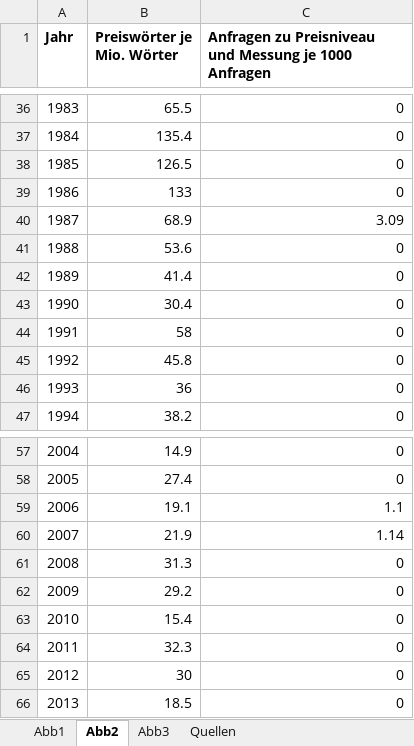
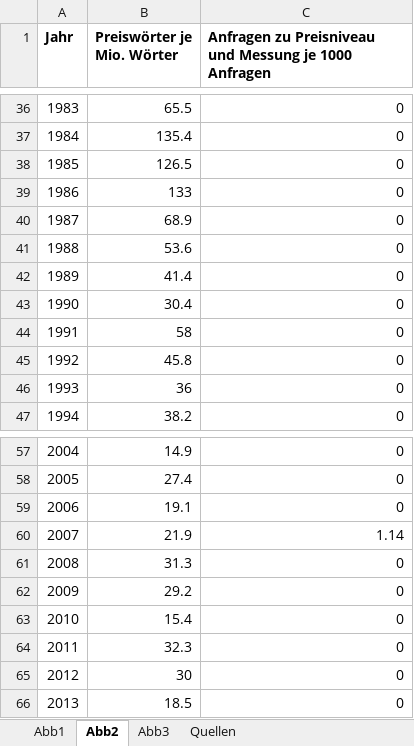
Before and after one commit to hungerland-macro/PREISREDE, an Excel workbook: abbildungen/Abbildungen_Daten.xlsx, sheet Abb2, drawn as a sheet; only a part is shown, gaps mark what is left out; values as stored, in another font and other column widths than the file's, no borders; the diff names each change by its address in the sheet, - before the commit and + after, or states it on an @@ line.

```diff
--- a/abbildungen/Abbildungen_Daten.xlsx (sheet Abb2)
+++ b/abbildungen/Abbildungen_Daten.xlsx (sheet Abb2)
-C40: 3.09
+C40: 0
-C59: 1.1
+C59: 0
```
Also changed, not shown: sheet Abb3, 17 other files.
